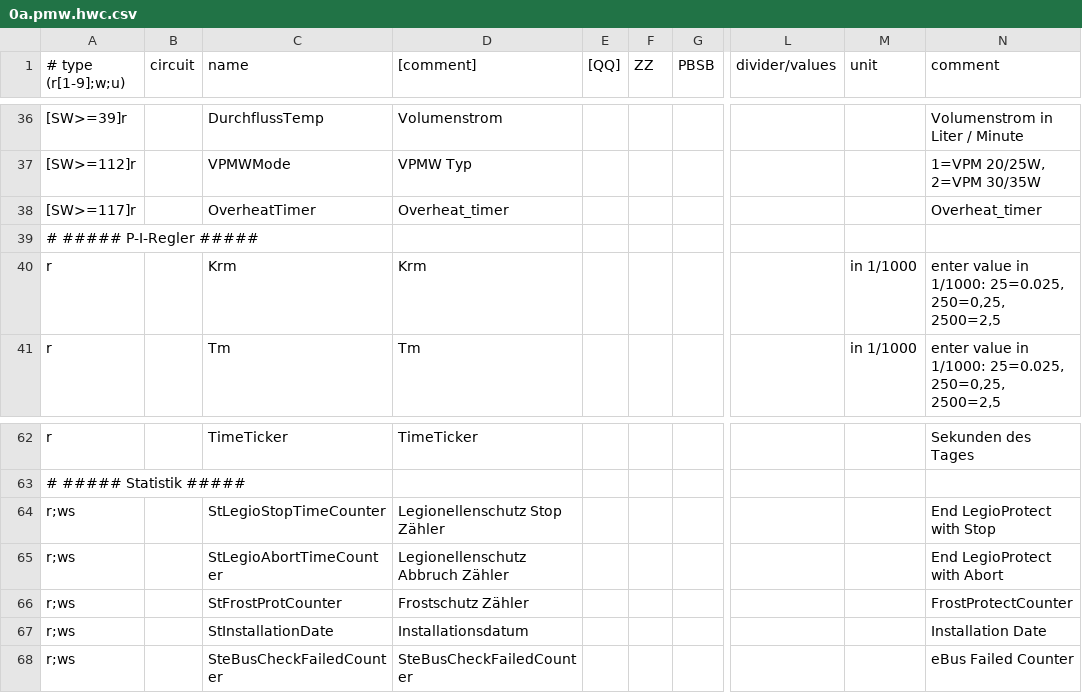
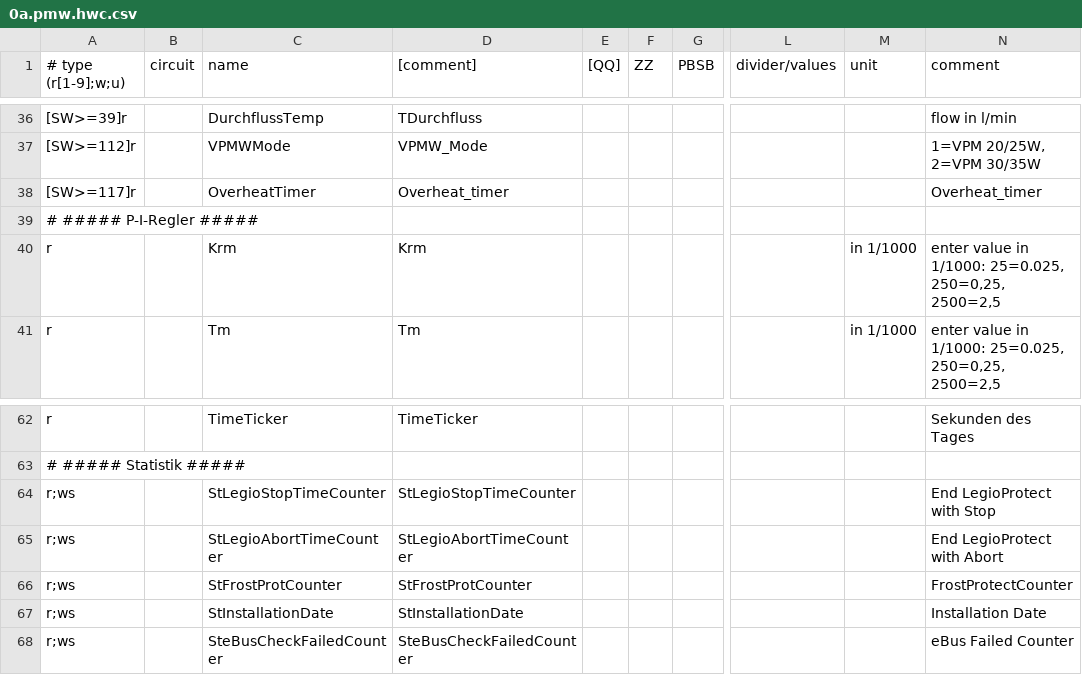
Before and after one commit to kkloesener/ebusd-configuration, a CSV file: ebusd-2.1.x/en/vaillant/0a.pmw.hwc.csv, drawn as a sheet; only a part is shown, gaps mark what is left out; the diff covers the shown part only; the diff names each change by its address in the sheet, - before the commit and + after, or states it on an @@ line.

```diff
--- a/ebusd-2.1.x/en/vaillant/0a.pmw.hwc.csv
+++ b/ebusd-2.1.x/en/vaillant/0a.pmw.hwc.csv
-D36 ([comment]): Volumenstrom
+D36 ([comment]): TDurchfluss
-N36 (comment): Volumenstrom in Liter / Minute
+N36 (comment): flow in l/min
-D37 ([comment]): VPMW Typ
+D37 ([comment]): VPMW_Mode
-D64 ([comment]): Legionellenschutz Stop Zähler
+D64 ([comment]): StLegioStopTimeCounter
-D65 ([comment]): Legionellenschutz Abbruch Zähler
+D65 ([comment]): StLegioAbortTimeCounter
-D66 ([comment]): Frostschutz Zähler
+D66 ([comment]): StFrostProtCounter
-D67 ([comment]): Installationsdatum
+D67 ([comment]): StInstallationDate
```
Also changed, not shown: 30 edited cells elsewhere in this file, ebusd-2.1.x/en/vaillant/06.pms.csv.
